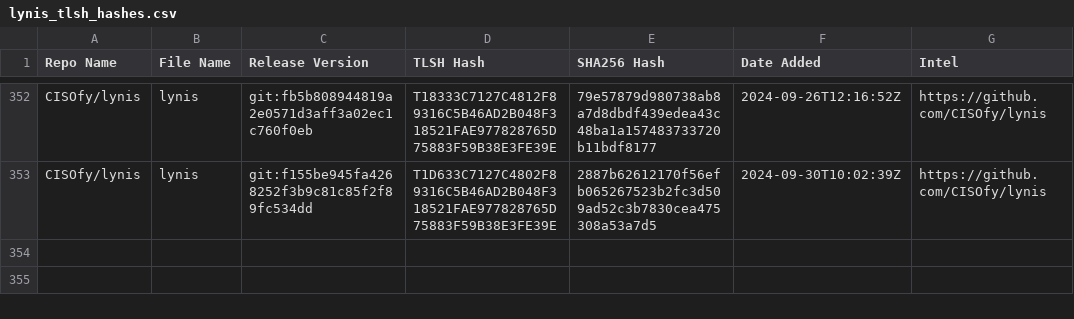
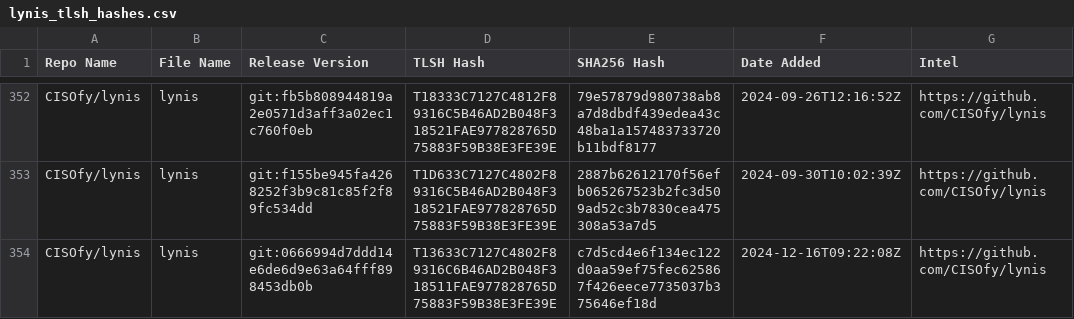
Before and after one commit to Magonia-Research/detection-content, a CSV file: iocs/tlsh/lynis/lynis_tlsh_hashes.csv, drawn as a sheet; only a part is shown, gaps mark what is left out; the diff names each change by its address in the sheet, - before the commit and + after, or states it on an @@ line.

Commit message:
Updated TLSH hash CSV file

```diff
--- a/iocs/tlsh/lynis/lynis_tlsh_hashes.csv
+++ b/iocs/tlsh/lynis/lynis_tlsh_hashes.csv
+row 354: CISOfy/lynis | lynis | git:0666994d7ddd14e6de6d9e63a64fff898453db0b | T13633C7127C4802F89316C6B46AD2B048F318511FAE977828765D75883F59B38E3FE39E | c7d5cd4e6f134ec122d0aa59ef75fec625867f426eece7735037b375646ef18d | 2024-12-16T09:22:08Z | https://github.com/CISOfy/lynis
```
